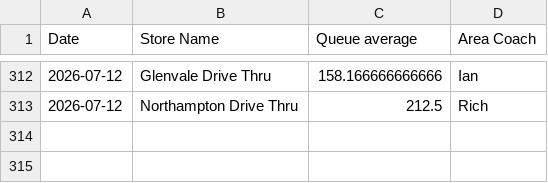
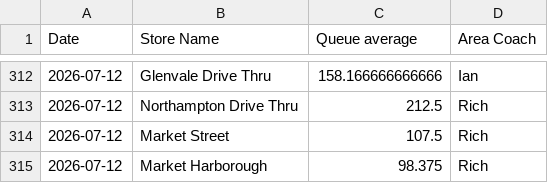
Before and after one commit to Fontana1974/bewiched-dashboards, a CSV file: the_race.csv, drawn as a sheet; only a part is shown, gaps mark what is left out; the diff names each change by its address in the sheet, - before the commit and + after, or states it on an @@ line.

```diff
--- a/the_race.csv
+++ b/the_race.csv
+row 314: 2026-07-12 | Market Street | 107.5 | Rich
+row 315: 2026-07-12 | Market Harborough | 98.375 | Rich
```
Also changed, not shown: weekly_history.csv, 44 other files.
